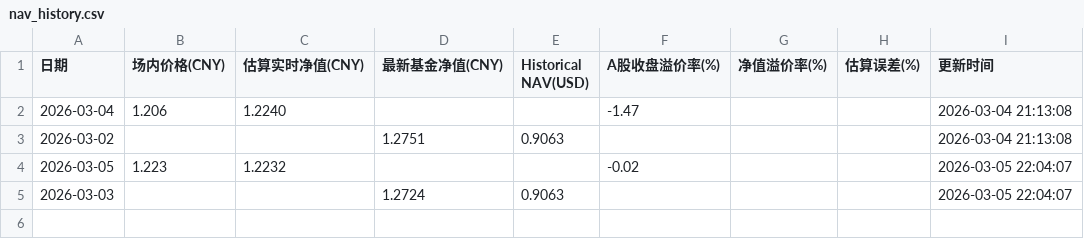
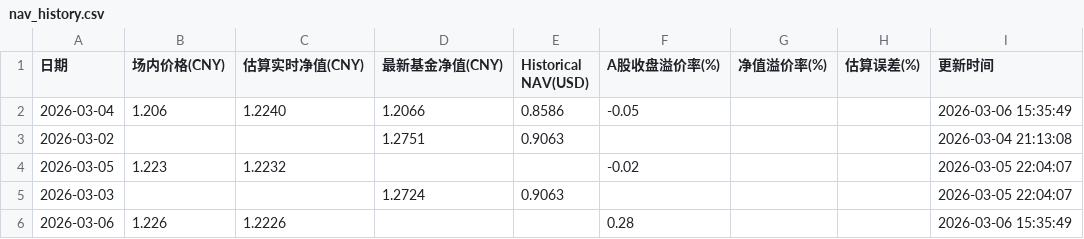
Before and after one commit to EternityPeng/IOPV, a CSV file: cache/513730/nav_history.csv, drawn as a sheet.

```diff
--- a/cache/513730/nav_history.csv
+++ b/cache/513730/nav_history.csv
@@ -1,3 +1,3 @@
 日期,场内价格(CNY),估算实时净值(CNY),最新基金净值(CNY),Historical NAV(USD),A股收盘溢价率(%),净值溢价率(%),估算误差(%),更新时间
-2026-03-04,1.206,1.2240,,,-1.47,,,2026-03-04 21:13:08
+2026-03-04,1.206,1.2240,1.2066,0.8586,-0.05,,,2026-03-06 15:35:49
 2026-03-02,,,1.2751,0.9063,,,,2026-03-04 21:13:08
@@ -5 +5,2 @@
 2026-03-03,,,1.2724,0.9063,,,,2026-03-05 22:04:07
+2026-03-06,1.226,1.2226,,,0.28,,,2026-03-06 15:35:49
```
Also changed, not shown: cache/159687/nav_history.csv, cache/520580/nav_history.csv, 20 other files.
